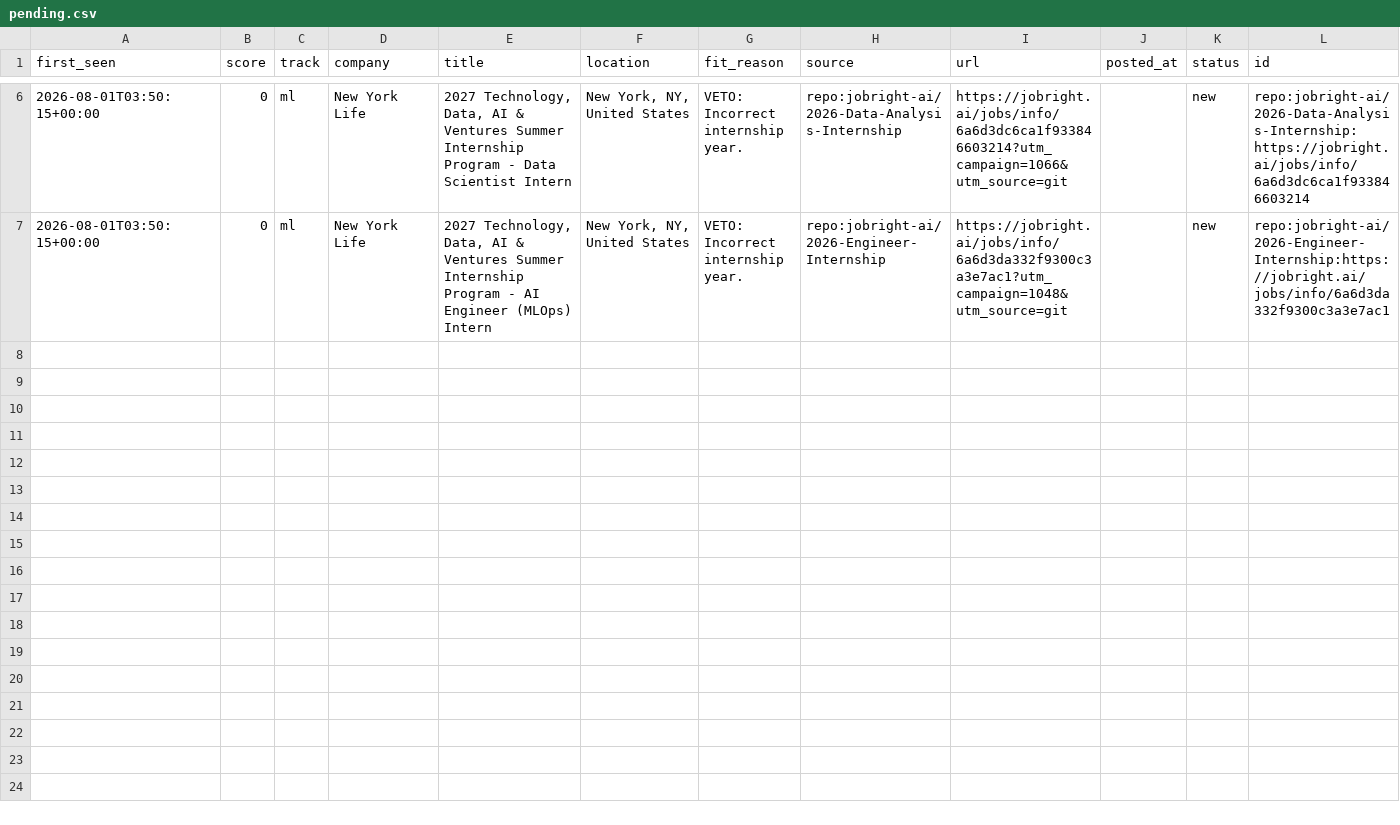
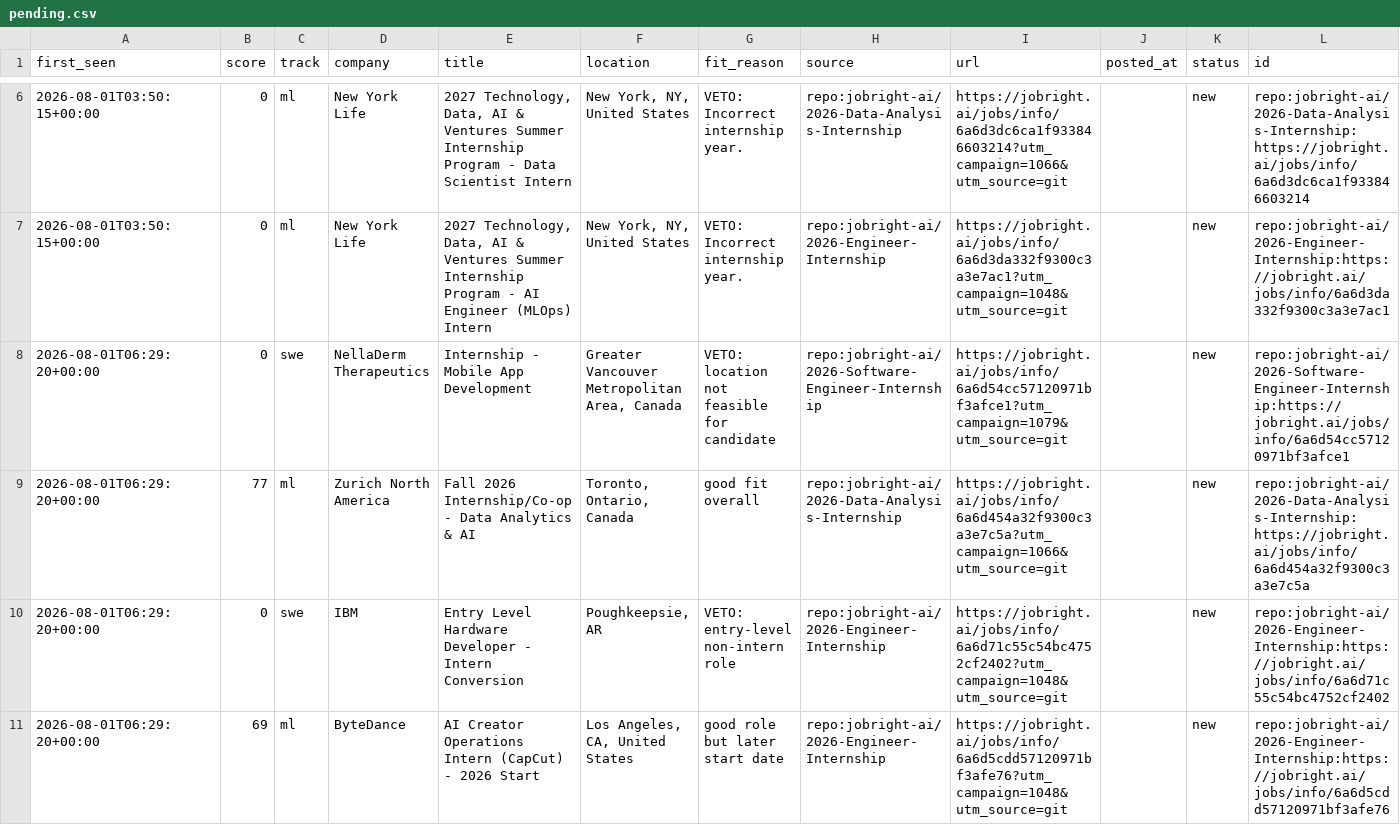
Before and after one commit to ShuklaA11/Sentinel, a CSV file: data/pending.csv, drawn as a sheet; only a part is shown, gaps mark what is left out; the diff names each change by its address in the sheet, - before the commit and + after, or states it on an @@ line.

```diff
--- a/data/pending.csv
+++ b/data/pending.csv
+row 8: 2026-08-01T06:29:20+00:00 | 0 | swe | NellaDerm Therapeutics | Internship - Mobile App Development | Greater Vancouver Metropolitan Area, Canada | VETO: location not feasible for candidate | repo:jobright-ai/2026-Software-Engineer-Internship | https://jobright.ai/jobs/info/6a6d54cc57120971bf3afce1?utm_campaign=1079&utm_source=git |  | new | repo:jobright-ai/2026-Software-Engineer-Internship:https://jobright.ai/jobs/info/6a6d54cc57120971bf3afce1
+row 9: 2026-08-01T06:29:20+00:00 | 77 | ml | Zurich North America | Fall 2026 Internship/Co-op - Data Analytics & AI | Toronto, Ontario, Canada | good fit overall | repo:jobright-ai/2026-Data-Analysis-Internship | https://jobright.ai/jobs/info/6a6d454a32f9300c3a3e7c5a?utm_campaign=1066&utm_source=git |  | new | repo:jobright-ai/2026-Data-Analysis-Internship:https://jobright.ai/jobs/info/6a6d454a32f9300c3a3e7c5a
+row 10: 2026-08-01T06:29:20+00:00 | 0 | swe | IBM | Entry Level Hardware Developer - Intern Conversion | Poughkeepsie, AR | VETO: entry-level non-intern role | repo:jobright-ai/2026-Engineer-Internship | https://jobright.ai/jobs/info/6a6d71c55c54bc4752cf2402?utm_campaign=1048&utm_source=git |  | new | repo:jobright-ai/2026-Engineer-Internship:https://jobright.ai/jobs/info/6a6d71c55c54bc4752cf2402
+row 11: 2026-08-01T06:29:20+00:00 | 69 | ml | ByteDance | AI Creator Operations Intern (CapCut) - 2026 Start | Los Angeles, CA, United States | good role but later start date | repo:jobright-ai/2026-Engineer-Internship | https://jobright.ai/jobs/info/6a6d5cdd57120971bf3afe76?utm_campaign=1048&utm_source=git |  | new | repo:jobright-ai/2026-Engineer-Internship:https://jobright.ai/jobs/info/6a6d5cdd57120971bf3afe76
```
Also changed, not shown: 2 other files.
